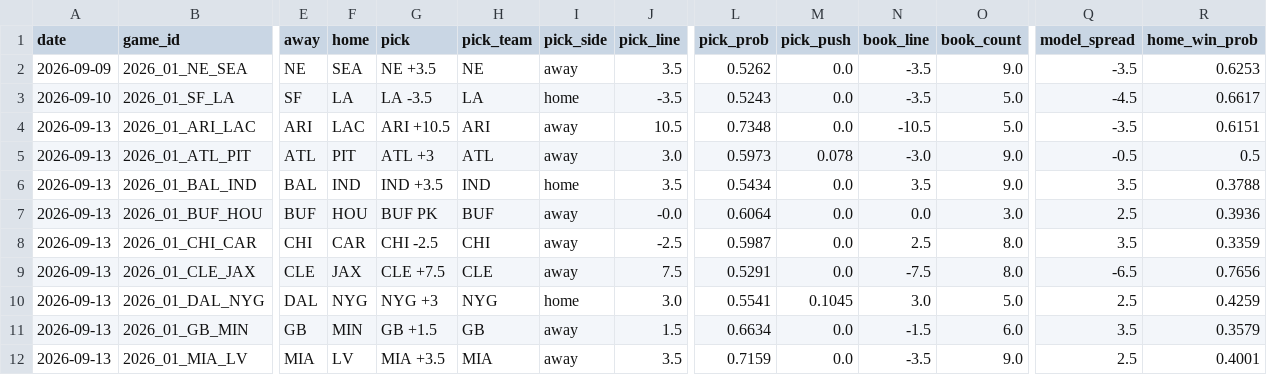
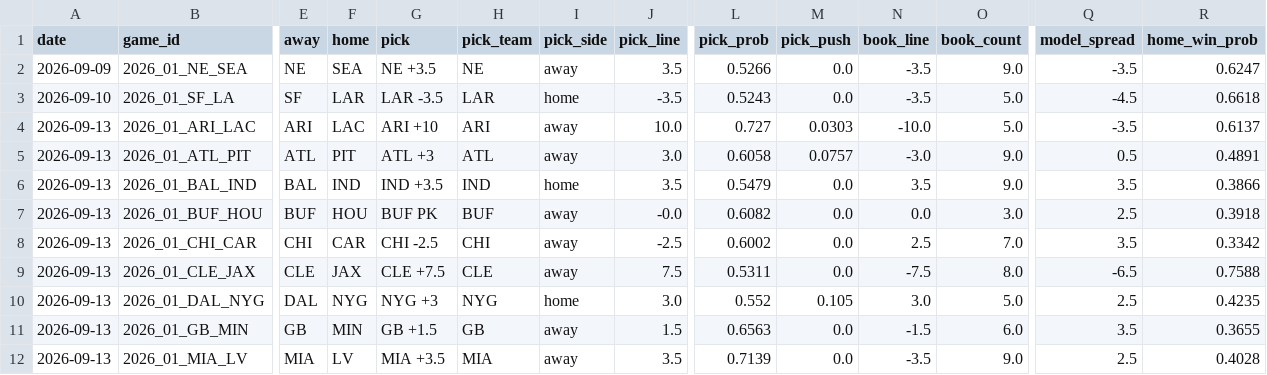
Before and after one commit to azcal/forecasting-lab, a CSV file: data/picks.csv, drawn as a sheet; only a part is shown, gaps mark what is left out; the diff covers the shown part only; the diff names each change by its address in the sheet, - before the commit and + after, or states it on an @@ line.

```diff
--- a/data/picks.csv
+++ b/data/picks.csv
-L2 (pick_prob): 0.5262
+L2 (pick_prob): 0.5266
-R2 (home_win_prob): 0.6253
+R2 (home_win_prob): 0.6247
-F3 (home): LA
+F3 (home): LAR
-G3 (pick): LA -3.5
+G3 (pick): LAR -3.5
-H3 (pick_team): LA
+H3 (pick_team): LAR
-R3 (home_win_prob): 0.6617
+R3 (home_win_prob): 0.6618
-G4 (pick): ARI +10.5
+G4 (pick): ARI +10
-J4 (pick_line): 10.5
+J4 (pick_line): 10.0
-L4 (pick_prob): 0.7348
+L4 (pick_prob): 0.727
-M4 (pick_push): 0.0
+M4 (pick_push): 0.0303
-N4 (book_line): -10.5
+N4 (book_line): -10.0
-R4 (home_win_prob): 0.6151
+R4 (home_win_prob): 0.6137
-L5 (pick_prob): 0.5973
+L5 (pick_prob): 0.6058
-M5 (pick_push): 0.078
+M5 (pick_push): 0.0757
-Q5 (model_spread): -0.5
+Q5 (model_spread): 0.5
-R5 (home_win_prob): 0.5
+R5 (home_win_prob): 0.4891
-L6 (pick_prob): 0.5434
+L6 (pick_prob): 0.5479
-R6 (home_win_prob): 0.3788
+R6 (home_win_prob): 0.3866
-L7 (pick_prob): 0.6064
+L7 (pick_prob): 0.6082
-R7 (home_win_prob): 0.3936
+R7 (home_win_prob): 0.3918
-L8 (pick_prob): 0.5987
+L8 (pick_prob): 0.6002
-O8 (book_count): 8.0
+O8 (book_count): 7.0
-R8 (home_win_prob): 0.3359
+R8 (home_win_prob): 0.3342
-L9 (pick_prob): 0.5291
+L9 (pick_prob): 0.5311
-R9 (home_win_prob): 0.7656
+R9 (home_win_prob): 0.7588
-L10 (pick_prob): 0.5541
+L10 (pick_prob): 0.552
-M10 (pick_push): 0.1045
+M10 (pick_push): 0.105
-R10 (home_win_prob): 0.4259
+R10 (home_win_prob): 0.4235
-L11 (pick_prob): 0.6634
+L11 (pick_prob): 0.6563
-R11 (home_win_prob): 0.3579
+R11 (home_win_prob): 0.3655
-L12 (pick_prob): 0.7159
+L12 (pick_prob): 0.7139
-R12 (home_win_prob): 0.4001
+R12 (home_win_prob): 0.4028
```
Also changed, not shown: 12 edited cells elsewhere in this file, data/cs2.csv, data/mma.csv, 5 other files.
